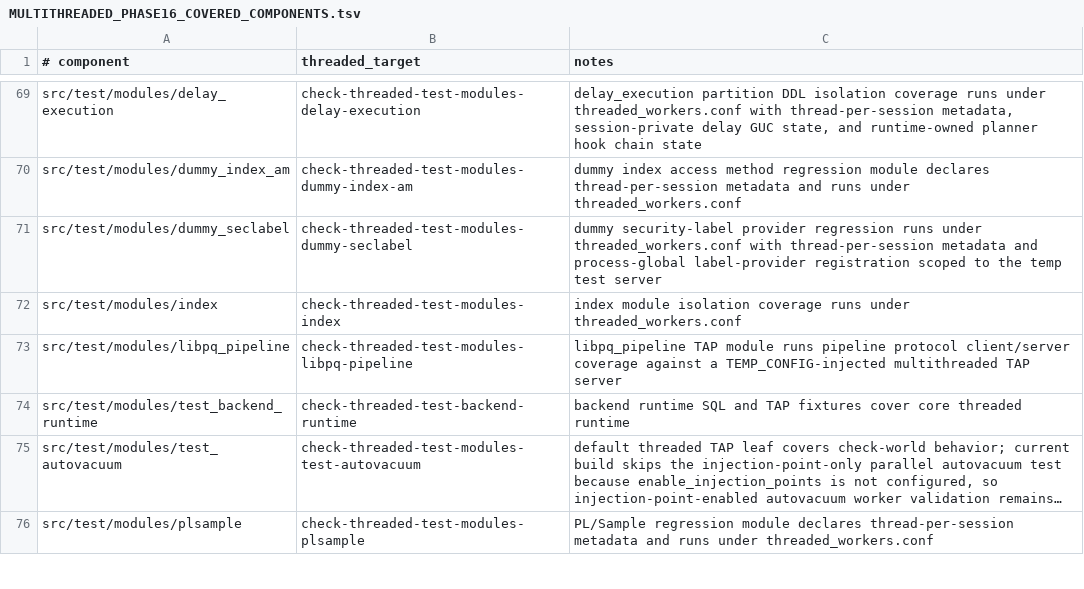
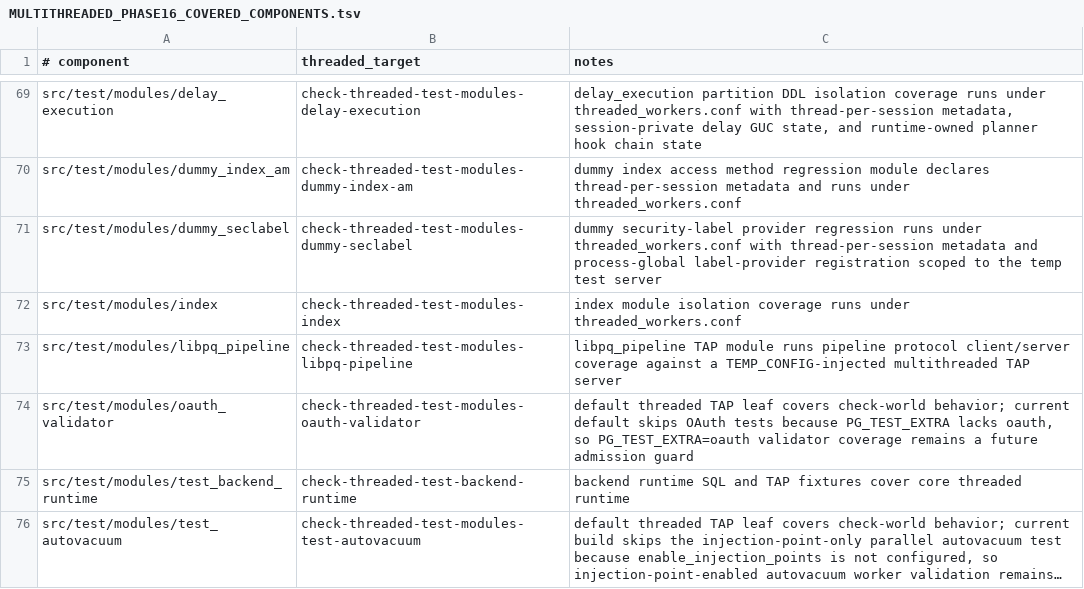
Before and after one commit to samwillis/multithreaded-postgres, a TSV file: plan_docs/MULTITHREADED_PHASE16_COVERED_COMPONENTS.tsv, drawn as a sheet; only a part is shown, gaps mark what is left out; the shorter side is filled out with more unchanged rows; long unchanged cells end in ….

```diff
--- a/plan_docs/MULTITHREADED_PHASE16_COVERED_COMPONENTS.tsv
+++ b/plan_docs/MULTITHREADED_PHASE16_COVERED_COMPONENTS.tsv
@@ -73,2 +73,3 @@ src/test/modules/index	check-threaded-test-modules-index	index module isolation
 src/test/modules/libpq_pipeline	check-threaded-test-modules-libpq-pipeline	libpq_pipeline TAP module runs pipeline protocol client/server coverage against a TEMP_CONFIG-injected multithreaded TAP server
+src/test/modules/oauth_validator	check-threaded-test-modules-oauth-validator	default threaded TAP leaf covers check-world behavior; current default skips OAuth tests because PG_TEST_EXTRA lacks oauth, so PG_TEST_EXTRA=oauth validator coverage remains a future admission guard
 src/test/modules/test_backend_runtime	check-threaded-test-backend-runtime	backend runtime SQL and TAP fixtures cover core threaded runtime
```
Also changed, not shown: plan_docs/MULTITHREADED_PHASE16_EXCLUSIONS.tsv, 1 other file.
